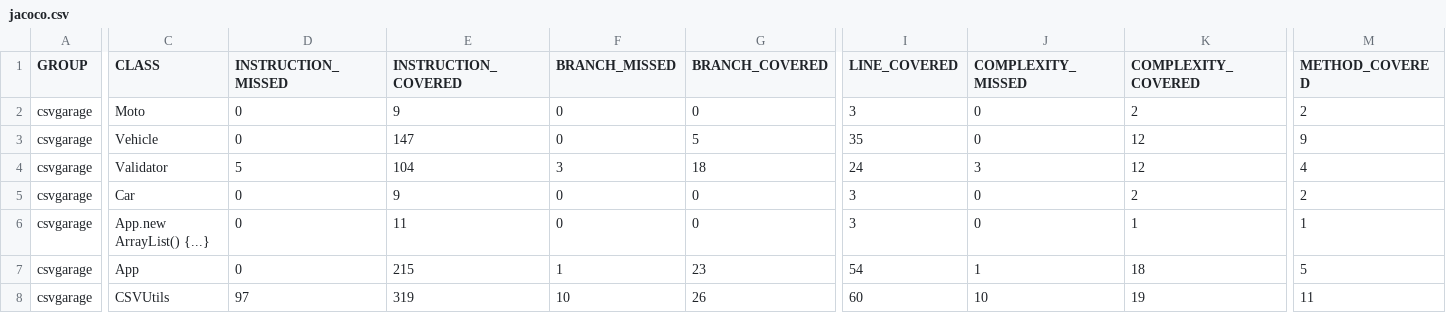
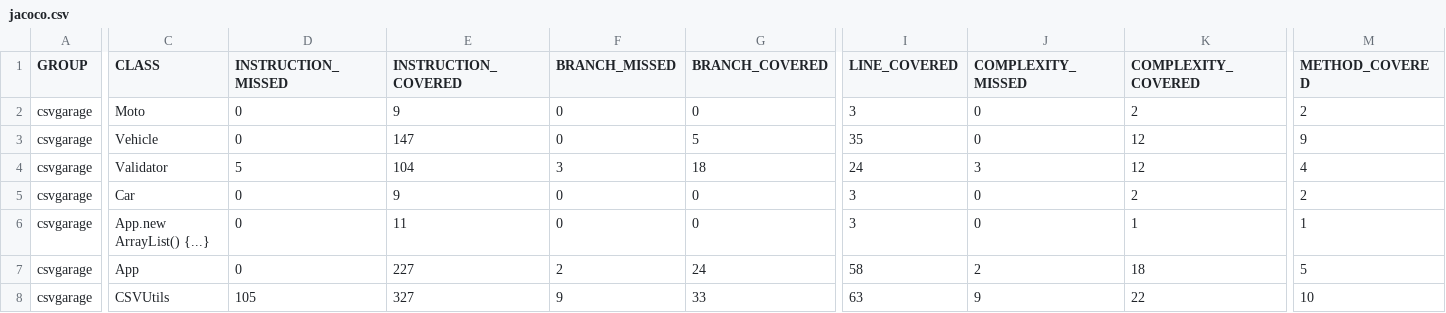
Before and after one commit to Marco-Mero/iossrl1.0, a CSV file: csvgarage/target/site/jacoco/jacoco.csv, drawn as a sheet; only a part is shown, gaps mark what is left out; the diff names each change by its address in the sheet, - before the commit and + after, or states it on an @@ line.

```diff
--- a/csvgarage/target/site/jacoco/jacoco.csv
+++ b/csvgarage/target/site/jacoco/jacoco.csv
-E7 (INSTRUCTION_COVERED): 215
+E7 (INSTRUCTION_COVERED): 227
-F7 (BRANCH_MISSED): 1
+F7 (BRANCH_MISSED): 2
-G7 (BRANCH_COVERED): 23
+G7 (BRANCH_COVERED): 24
-I7 (LINE_COVERED): 54
+I7 (LINE_COVERED): 58
-J7 (COMPLEXITY_MISSED): 1
+J7 (COMPLEXITY_MISSED): 2
-D8 (INSTRUCTION_MISSED): 97
+D8 (INSTRUCTION_MISSED): 105
-E8 (INSTRUCTION_COVERED): 319
+E8 (INSTRUCTION_COVERED): 327
-F8 (BRANCH_MISSED): 10
+F8 (BRANCH_MISSED): 9
-G8 (BRANCH_COVERED): 26
+G8 (BRANCH_COVERED): 33
-I8 (LINE_COVERED): 60
+I8 (LINE_COVERED): 63
-J8 (COMPLEXITY_MISSED): 10
+J8 (COMPLEXITY_MISSED): 9
-K8 (COMPLEXITY_COVERED): 19
+K8 (COMPLEXITY_COVERED): 22
-M8 (METHOD_COVERED): 11
+M8 (METHOD_COVERED): 10
```
Also changed, not shown: 37 other files.
